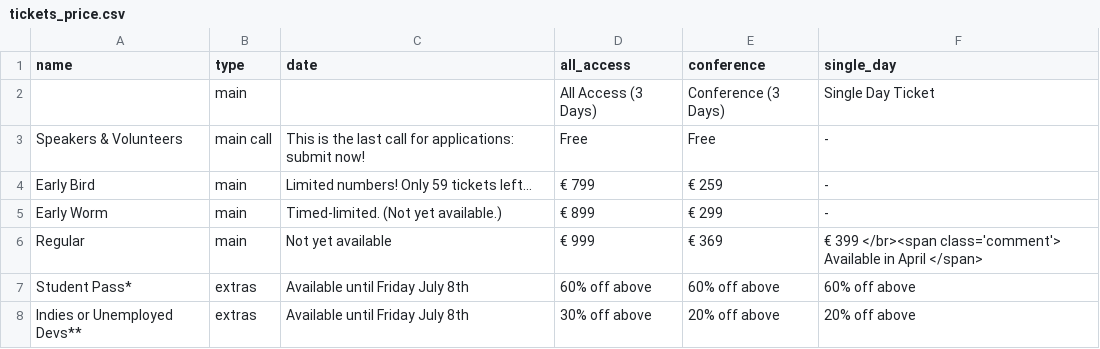
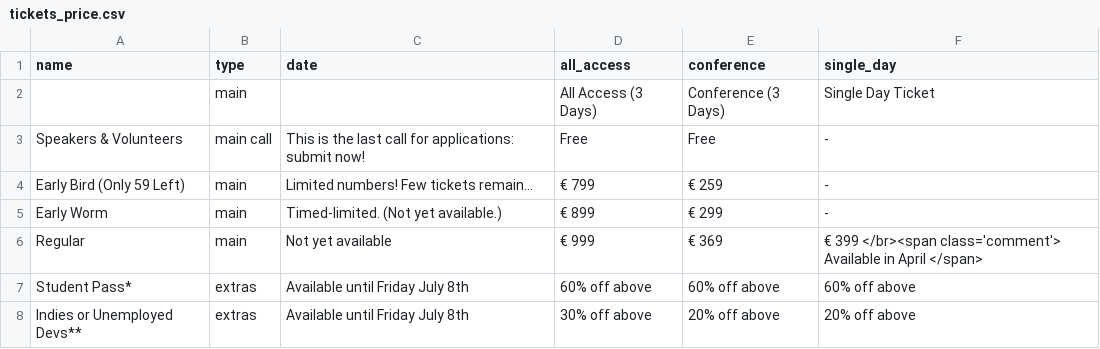
Before and after one commit to NoorShaker/nucl.ai, a CSV file: _data/tickets_price.csv, drawn as a sheet.

```diff
--- a/_data/tickets_price.csv
+++ b/_data/tickets_price.csv
@@ -3,3 +3,3 @@ name,type,date,all_access,conference,single_day
 Speakers & Volunteers,main  call,This is the last call for applications: submit now!,Free,Free, -
-Early Bird,main,Limited numbers! Only 59 tickets left...,€ 799,€ 259, -
+Early Bird (Only 59 Left),main,Limited numbers! Few tickets remain...,€ 799,€ 259, -
 Early Worm,main,Timed-limited. (Not yet available.),€ 899,€ 299, -
```
Also changed, not shown: _data/track_price.csv, 7 other files.
